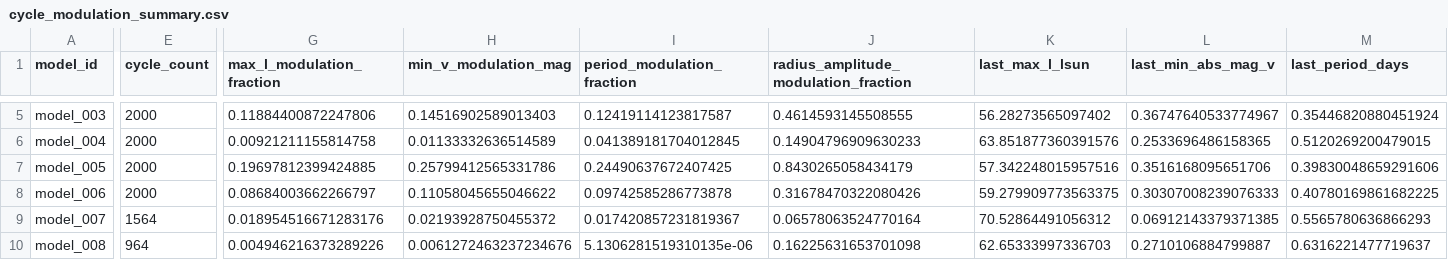
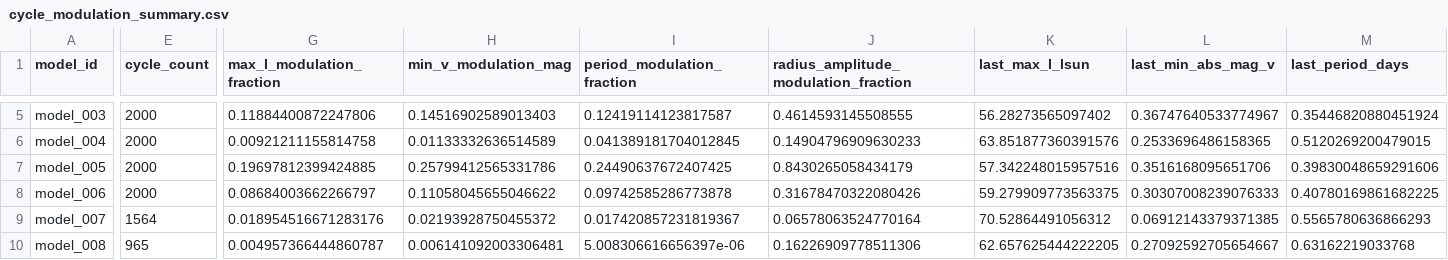
Before and after one commit to earlbellinger/earlbellinger.github.io, a CSV file: apps/kappa/metadata/cycle_modulation_summary.csv, drawn as a sheet; only a part is shown, gaps mark what is left out; the diff covers the shown part only; the diff names each change by its address in the sheet, - before the commit and + after, or states it on an @@ line.

```diff
--- a/apps/kappa/metadata/cycle_modulation_summary.csv
+++ b/apps/kappa/metadata/cycle_modulation_summary.csv
-E10 (cycle_count): 964
+E10 (cycle_count): 965
-G10 (max_l_modulation_fraction): 0.004946216373289226
+G10 (max_l_modulation_fraction): 0.004957366444860787
-H10 (min_v_modulation_mag): 0.0061272463237234676
+H10 (min_v_modulation_mag): 0.006141092003306481
-I10 (period_modulation_fraction): 5.1306281519310135e-06
+I10 (period_modulation_fraction): 5.008306616656397e-06
-J10: 0.16225631653701098
+J10: 0.16226909778511306
-K10 (last_max_l_lsun): 62.65333997336703
+K10 (last_max_l_lsun): 62.657625444222205
-L10 (last_min_abs_mag_v): 0.2710106884799887
+L10 (last_min_abs_mag_v): 0.27092592705654667
-M10 (last_period_days): 0.6316221477719637
+M10 (last_period_days): 0.63162219033768
```
Also changed, not shown: 7 edited cells elsewhere in this file, 11 other files.
